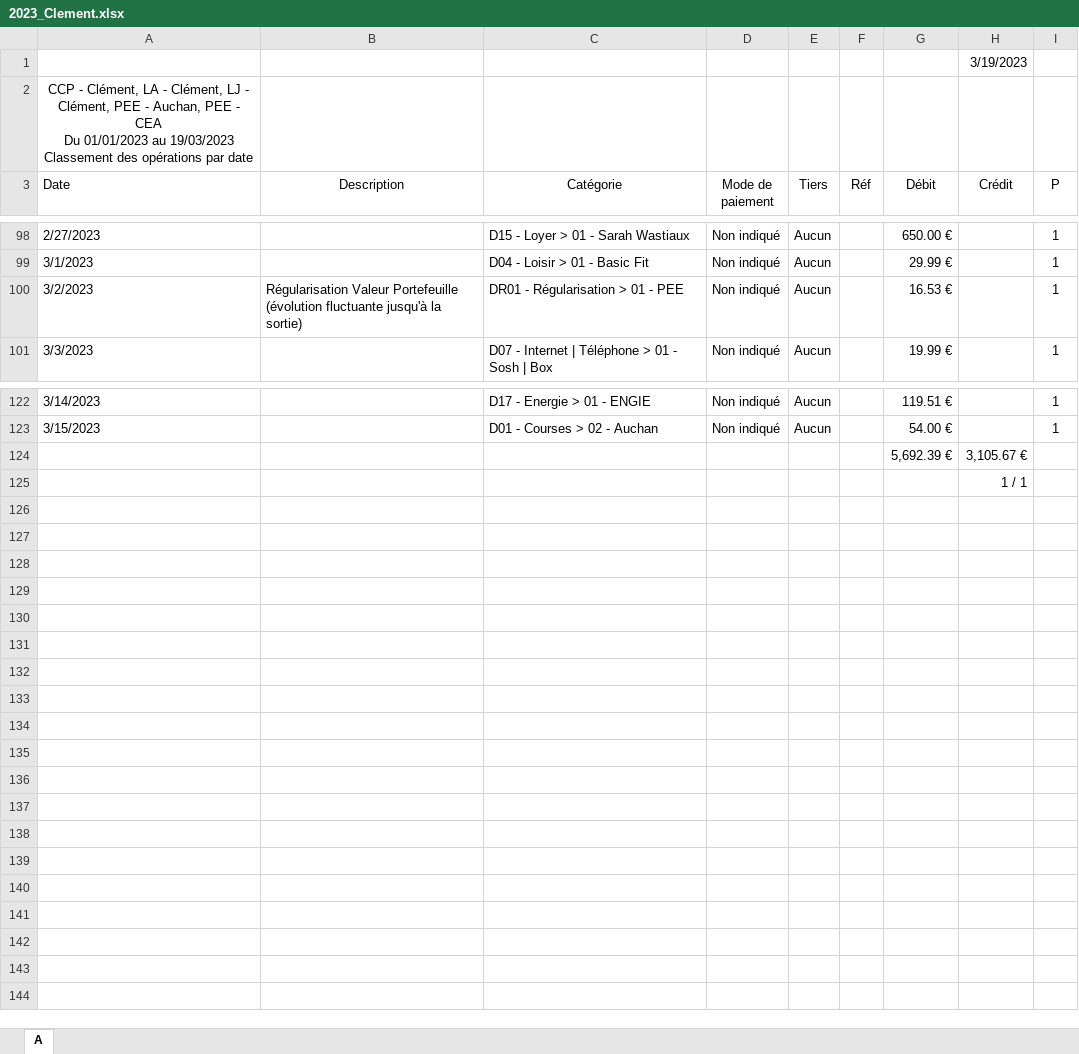
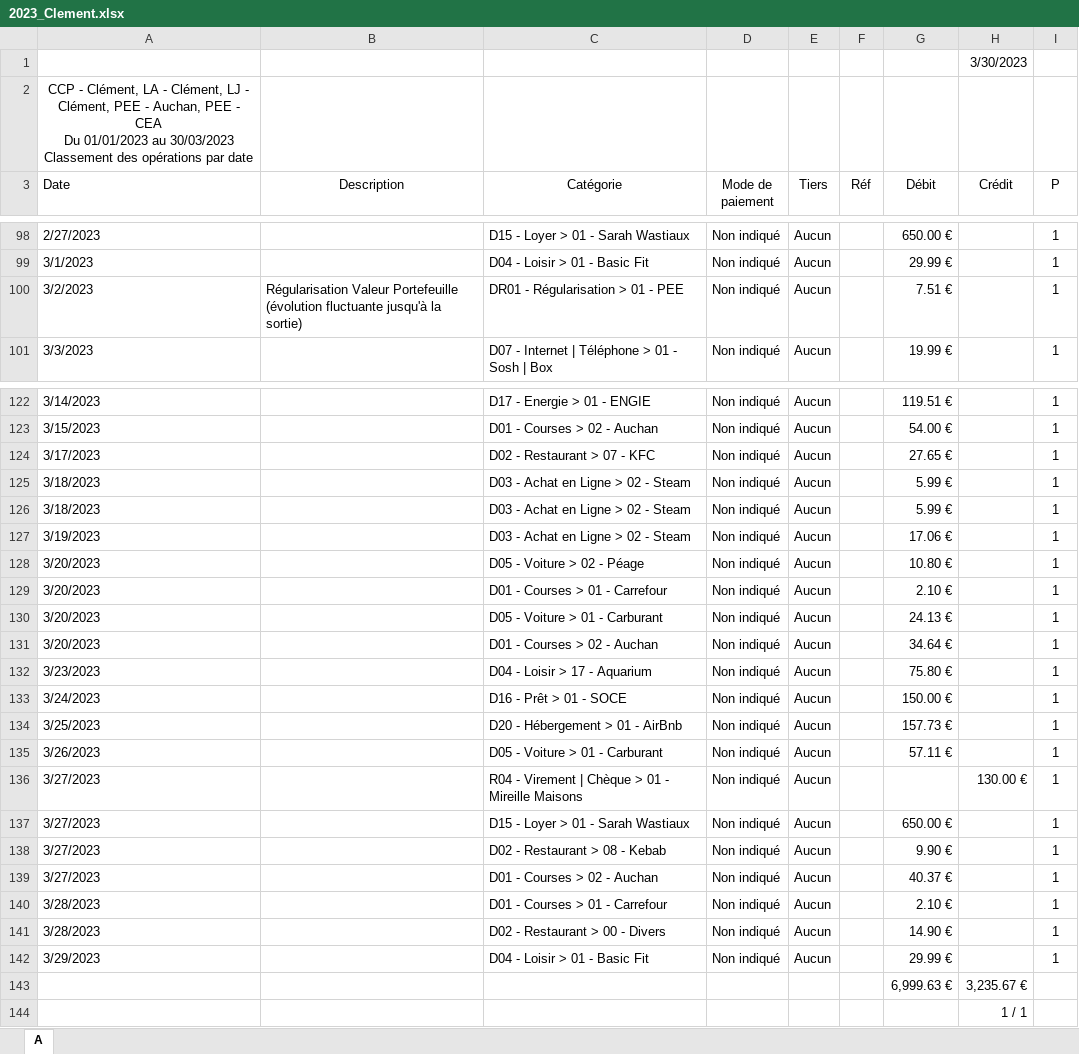
Before and after one commit to ClementMaisons/Compta, an Excel workbook: Extract_for_python/test_2019/2023_Clement.xlsx, sheet A, drawn as a sheet; only a part is shown, gaps mark what is left out; values as stored, in another font and other column widths than the file's, no borders; removed rows and columns are numbered as before the commit, all else as after; ↵ is a line break in a cell; the diff names each change by its address in the sheet, - before the commit and + after, or states it on an @@ line.

Commit message:
maj Extract_for_python 2023

```diff
--- a/Extract_for_python/test_2019/2023_Clement.xlsx (sheet A)
+++ b/Extract_for_python/test_2019/2023_Clement.xlsx (sheet A)
-H1 (Crédit): 3/19/2023
+H1 (Crédit): 3/30/2023
-A2 (Date): …01/01/2023 au 19/03/2023 ↵ Classement des…
+A2 (Date): …01/01/2023 au 30/03/2023 ↵ Classement des…
-G100 (Débit): 16.53 €
+G100 (Débit): 7.51 €
-row 124:  |  |  |  |  |  | 5,692.39 € | 3,105.67 €
+row 124: 3/17/2023 |  | D02 - Restaurant > 07 - KFC | Non indiqué | Aucun |  | 27.65 € |  | 1
+row 125: 3/18/2023 |  | D03 - Achat en Ligne > 02 - Steam | Non indiqué | Aucun |  | 5.99 € |  | 1
+row 126: 3/18/2023 |  | D03 - Achat en Ligne > 02 - Steam | Non indiqué | Aucun |  | 5.99 € |  | 1
+row 127: 3/19/2023 |  | D03 - Achat en Ligne > 02 - Steam | Non indiqué | Aucun |  | 17.06 € |  | 1
+row 128: 3/20/2023 |  | D05 - Voiture > 02 - Péage | Non indiqué | Aucun |  | 10.80 € |  | 1
+row 129: 3/20/2023 |  | D01 - Courses > 01 - Carrefour | Non indiqué | Aucun |  | 2.10 € |  | 1
+row 130: 3/20/2023 |  | D05 - Voiture > 01 - Carburant | Non indiqué | Aucun |  | 24.13 € |  | 1
+row 131: 3/20/2023 |  | D01 - Courses > 02 - Auchan | Non indiqué | Aucun |  | 34.64 € |  | 1
+row 132: 3/23/2023 |  | D04 - Loisir > 17 - Aquarium | Non indiqué | Aucun |  | 75.80 € |  | 1
+row 133: 3/24/2023 |  | D16 - Prêt > 01 - SOCE | Non indiqué | Aucun |  | 150.00 € |  | 1
+row 134: 3/25/2023 |  | D20 - Hébergement > 01 - AirBnb | Non indiqué | Aucun |  | 157.73 € |  | 1
+row 135: 3/26/2023 |  | D05 - Voiture > 01 - Carburant | Non indiqué | Aucun |  | 57.11 € |  | 1
+row 136: 3/27/2023 |  | R04 - Virement | Chèque > 01 - Mireille Maisons | Non indiqué | Aucun |  |  | 130.00 € | 1
+row 137: 3/27/2023 |  | D15 - Loyer > 01 - Sarah Wastiaux | Non indiqué | Aucun |  | 650.00 € |  | 1
+row 138: 3/27/2023 |  | D02 - Restaurant > 08 - Kebab | Non indiqué | Aucun |  | 9.90 € |  | 1
+row 139: 3/27/2023 |  | D01 - Courses > 02 - Auchan | Non indiqué | Aucun |  | 40.37 € |  | 1
+row 140: 3/28/2023 |  | D01 - Courses > 01 - Carrefour | Non indiqué | Aucun |  | 2.10 € |  | 1
+row 141: 3/28/2023 |  | D02 - Restaurant > 00 - Divers | Non indiqué | Aucun |  | 14.90 € |  | 1
+row 142: 3/29/2023 |  | D04 - Loisir > 01 - Basic Fit | Non indiqué | Aucun |  | 29.99 € |  | 1
+row 143:  |  |  |  |  |  | 6,999.63 € | 3,235.67 €
```
Also changed, not shown: Extract_for_python/test_2019/2023_Carolane.xlsx.
